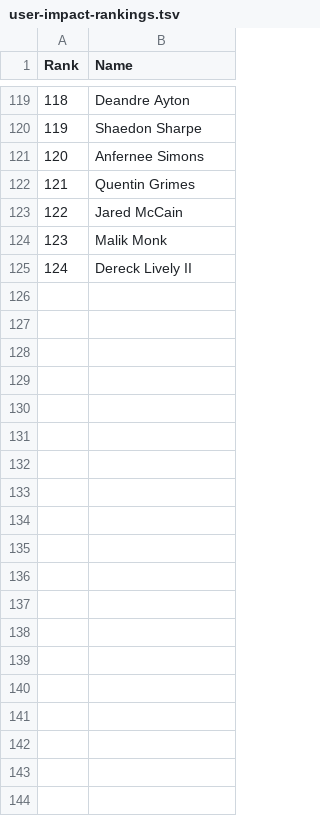
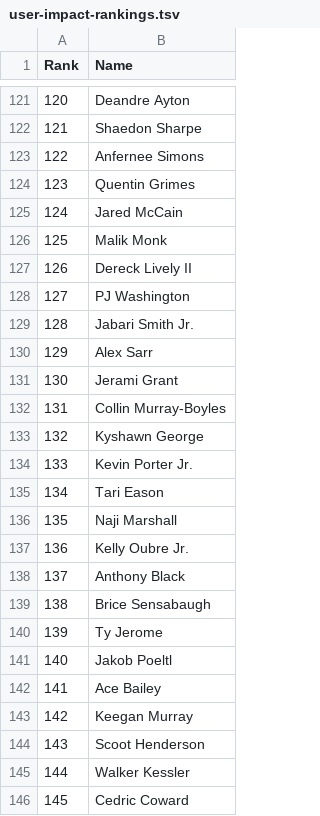
Before and after one commit to ballacademy/NBA-head-to-head-, a TSV file: scripts/data/user-impact-rankings.tsv, drawn as a sheet; only a part is shown, gaps mark what is left out; the diff covers the shown part only; the diff names each change by its address in the sheet, - before the commit and + after, or states it on an @@ line.

```diff
--- a/scripts/data/user-impact-rankings.tsv
+++ b/scripts/data/user-impact-rankings.tsv
@@ column A (Rank) renumbered between rows 115 and 127 @@
+row 128: 127 | PJ Washington
+row 129: 128 | Jabari Smith Jr.
+row 130: 129 | Alex Sarr
+row 131: 130 | Jerami Grant
+row 132: 131 | Collin Murray-Boyles
+row 133: 132 | Kyshawn George
+row 134: 133 | Kevin Porter Jr.
+row 135: 134 | Tari Eason
+row 136: 135 | Naji Marshall
+row 137: 136 | Kelly Oubre Jr.
+row 138: 137 | Anthony Black
+row 139: 138 | Brice Sensabaugh
+row 140: 139 | Ty Jerome
+row 141: 140 | Jakob Poeltl
+row 142: 141 | Ace Bailey
+row 143: 142 | Keegan Murray
+row 144: 143 | Scoot Henderson
+row 145: 144 | Walker Kessler
+row 146: 145 | Cedric Coward
```
Also changed, not shown: 25 added rows elsewhere in this file, 1 other file.
